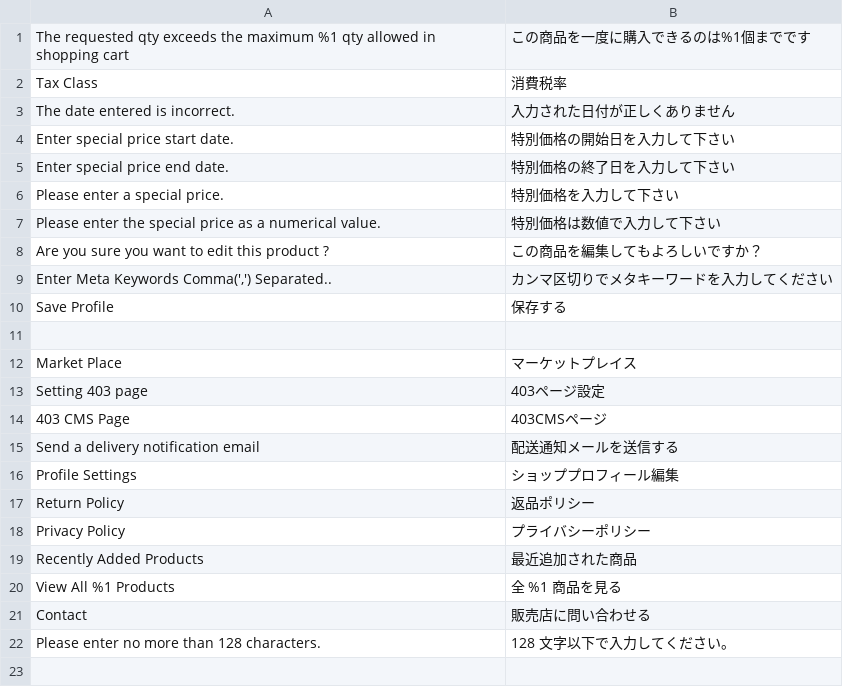
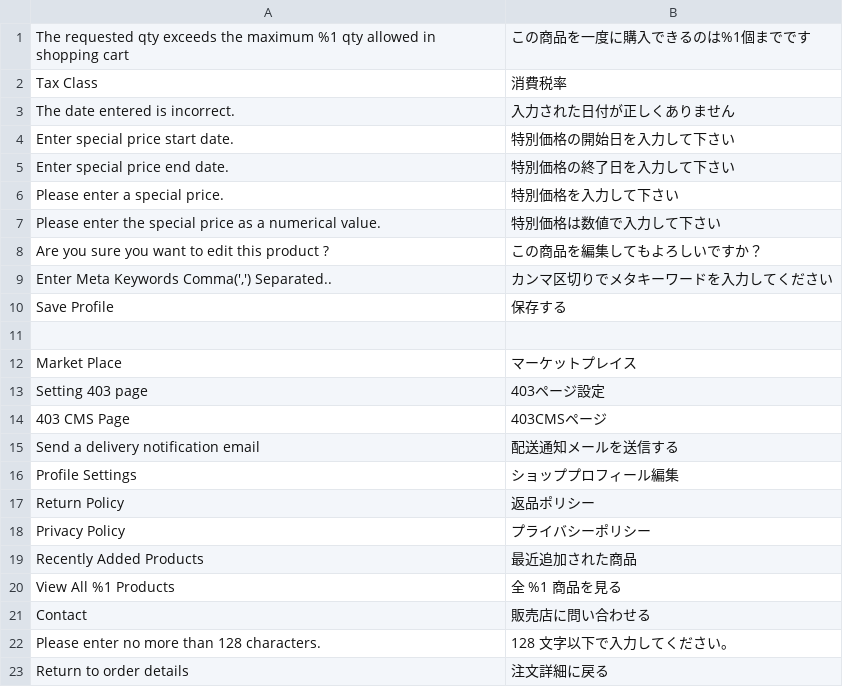
Before and after one commit to mguyenminh99/mirror-project, a CSV file: app/code/Mpx/Marketplace/i18n/ja_JP.csv, drawn as a sheet; the diff names each change by its address in the sheet, - before the commit and + after, or states it on an @@ line.

Commit message:
#148 Add link back to order page on seller end shipment page

```diff
--- a/app/code/Mpx/Marketplace/i18n/ja_JP.csv
+++ b/app/code/Mpx/Marketplace/i18n/ja_JP.csv
+row 23: Return to order details | 注文詳細に戻る
```
Also changed, not shown: 1 other file.
